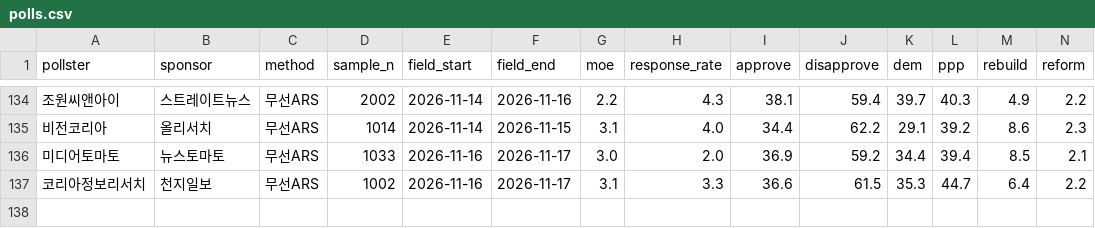
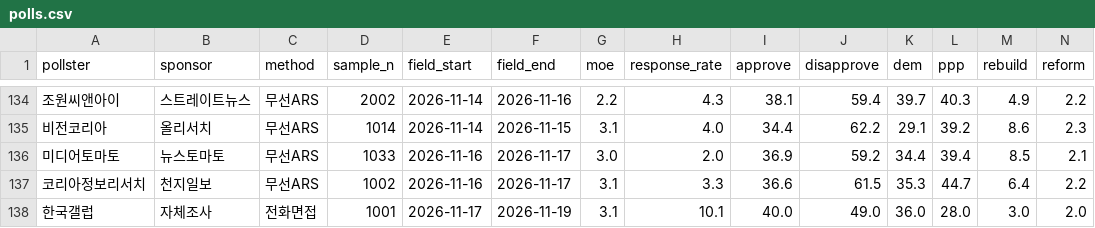
Before and after one commit to baebong3/poll-trend, a CSV file: data/polls.csv, drawn as a sheet; only a part is shown, gaps mark what is left out; rows hold the shown columns only; the diff names each change by its address in the sheet, - before the commit and + after, or states it on an @@ line.

Commit message:
여론조사 자동 갱신: 신규 1건 (2026-11-20)

```diff
--- a/data/polls.csv
+++ b/data/polls.csv
+row 138: 한국갤럽 | 자체조사 | 전화면접 | 1001 | 2026-11-17 | 2026-11-19 | 3.1 | 10.1 | 40.0 | 49.0 | 36.0 | 28.0 | 3.0 | 2.0
```
